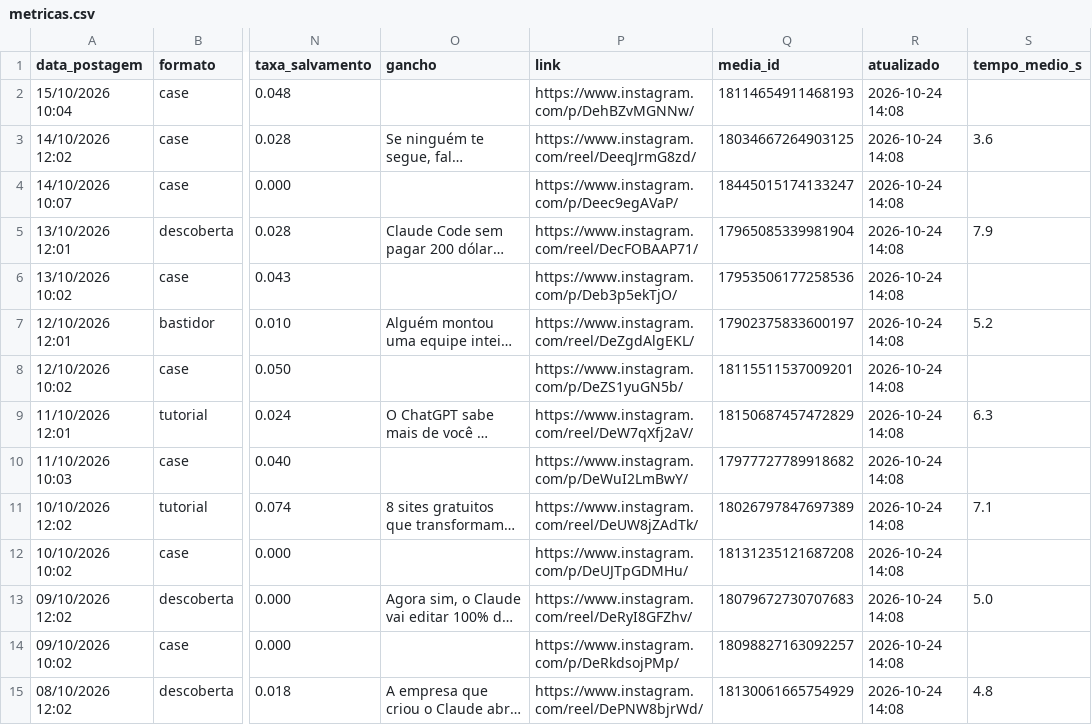
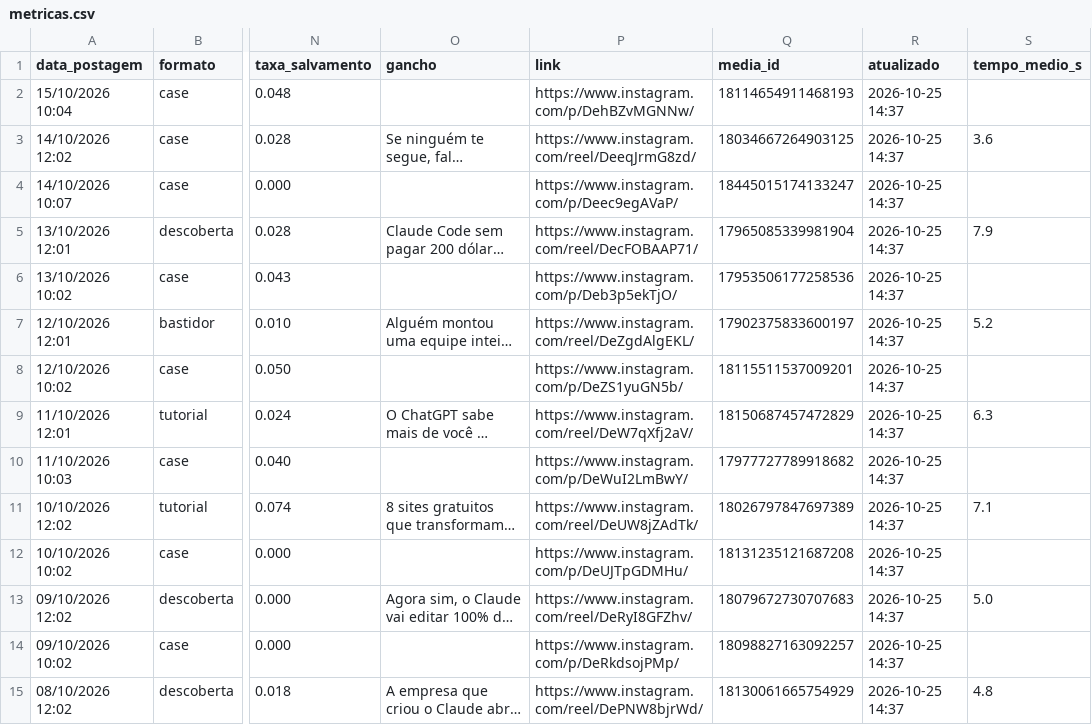
Before and after one commit to gabrielduartefaria26-lab/oasis-agendador, a CSV file: metricas.csv, drawn as a sheet; only a part is shown, gaps mark what is left out; long unchanged cells end in …; the diff covers the shown part only; the diff names each change by its address in the sheet, - before the commit and + after, or states it on an @@ line.

Commit message:
metricas: 2026-10-25

```diff
--- a/metricas.csv
+++ b/metricas.csv
-R2:R15 (atualizado): 2026-10-24 14:08
+R2:R15 (atualizado): 2026-10-25 14:37
```
Also changed, not shown: 84 edited cells elsewhere in this file.
